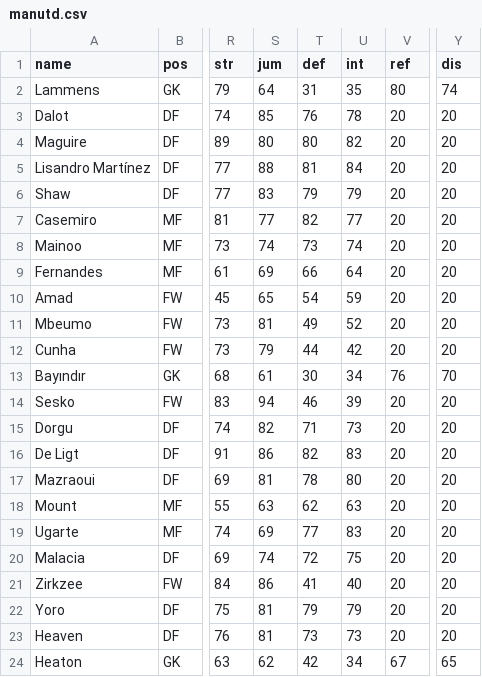
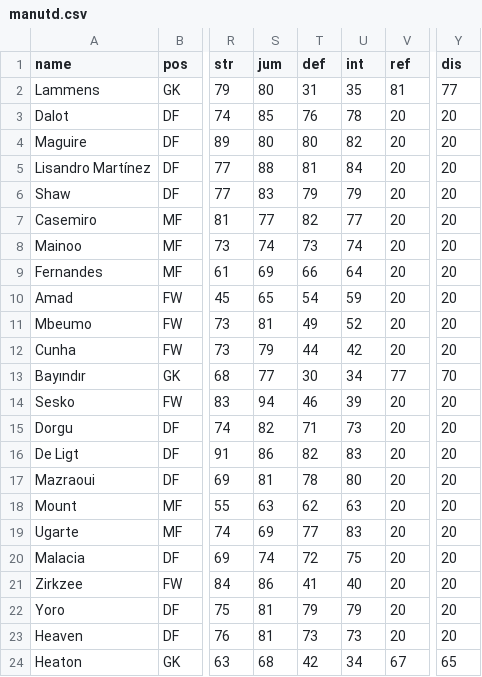
Before and after one commit to bokterd/Fantasy, a CSV file: data/manutd.csv, drawn as a sheet; only a part is shown, gaps mark what is left out; the diff names each change by its address in the sheet, - before the commit and + after, or states it on an @@ line.

Commit message:
Update manutd.csv

```diff
--- a/data/manutd.csv
+++ b/data/manutd.csv
-S2 (jum): 64
+S2 (jum): 80
-V2 (ref): 80
+V2 (ref): 81
-Y2 (dis): 74
+Y2 (dis): 77
-S13 (jum): 61
+S13 (jum): 77
-V13 (ref): 76
+V13 (ref): 77
-S24 (jum): 62
+S24 (jum): 68
```
